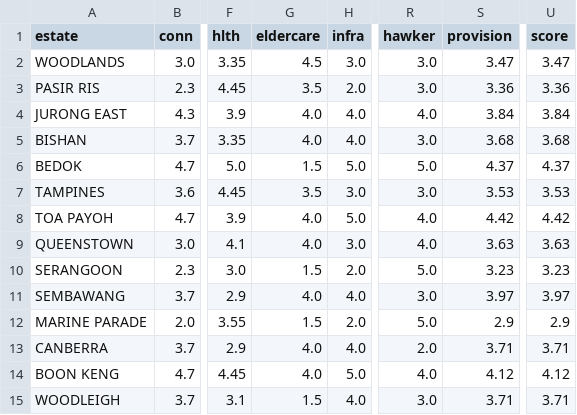
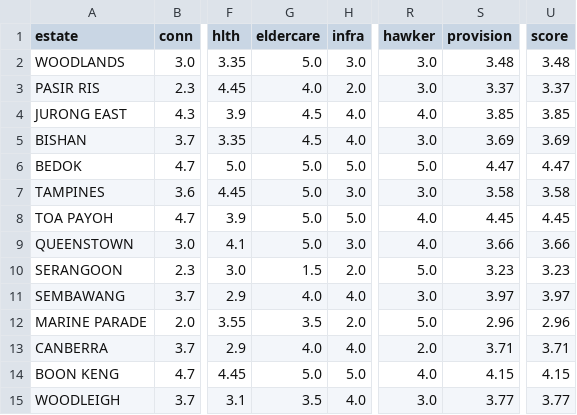
Before and after one commit to evancjx/housing-estate-framework, a CSV file: data/provision_scores.csv, drawn as a sheet; only a part is shown, gaps mark what is left out; the diff covers the shown part only; the diff names each change by its address in the sheet, - before the commit and + after, or states it on an @@ line.

```diff
--- a/data/provision_scores.csv
+++ b/data/provision_scores.csv
-G2 (eldercare): 4.5
+G2 (eldercare): 5.0
-S2 (provision): 3.47
+S2 (provision): 3.48
-U2 (score): 3.47
+U2 (score): 3.48
-G3 (eldercare): 3.5
+G3 (eldercare): 4.0
-S3 (provision): 3.36
+S3 (provision): 3.37
-U3 (score): 3.36
+U3 (score): 3.37
-G4:G5 (eldercare): 4.0
+G4:G5 (eldercare): 4.5
-S4 (provision): 3.84
+S4 (provision): 3.85
-U4 (score): 3.84
+U4 (score): 3.85
-S5 (provision): 3.68
+S5 (provision): 3.69
-U5 (score): 3.68
+U5 (score): 3.69
-G6 (eldercare): 1.5
+G6 (eldercare): 5.0
-S6 (provision): 4.37
+S6 (provision): 4.47
-U6 (score): 4.37
+U6 (score): 4.47
-G7 (eldercare): 3.5
+G7 (eldercare): 5.0
-S7 (provision): 3.53
+S7 (provision): 3.58
-U7 (score): 3.53
+U7 (score): 3.58
-G8:G9 (eldercare): 4.0
+G8:G9 (eldercare): 5.0
-S8 (provision): 4.42
+S8 (provision): 4.45
-U8 (score): 4.42
+U8 (score): 4.45
-S9 (provision): 3.63
+S9 (provision): 3.66
-U9 (score): 3.63
+U9 (score): 3.66
-G12 (eldercare): 1.5
+G12 (eldercare): 3.5
-S12 (provision): 2.9
+S12 (provision): 2.96
-U12 (score): 2.9
+U12 (score): 2.96
-G14 (eldercare): 4.0
+G14 (eldercare): 5.0
-S14 (provision): 4.12
+S14 (provision): 4.15
-U14 (score): 4.12
+U14 (score): 4.15
-G15 (eldercare): 1.5
+G15 (eldercare): 3.5
-S15 (provision): 3.71
+S15 (provision): 3.77
-U15 (score): 3.71
+U15 (score): 3.77
```
Also changed, not shown: 48 edited cells elsewhere in this file, data/liveability_matrix.csv, 1 other file.
